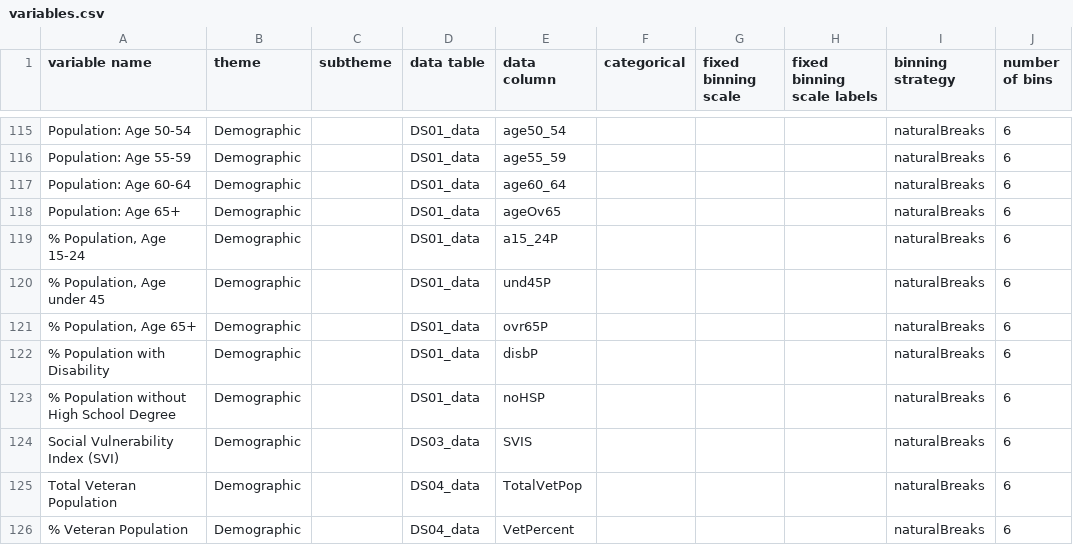
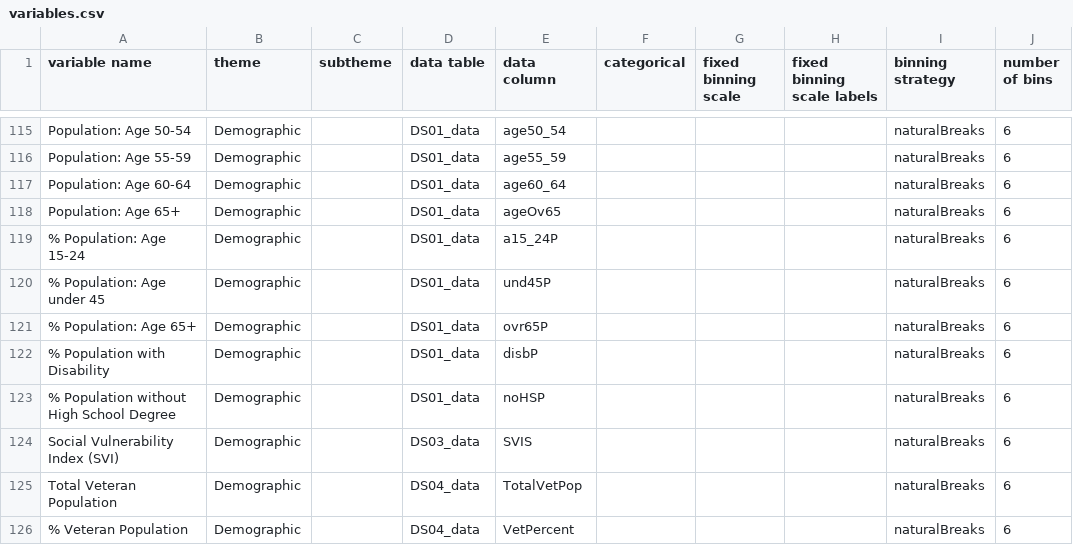
Before and after one commit to healthyregions/oeps-explorer, a CSV file: config/variables.csv, drawn as a sheet; only a part is shown, gaps mark what is left out; the diff covers the shown part only; the diff names each change by its address in the sheet, - before the commit and + after, or states it on an @@ line.

Commit message:
Remove commas from variables

```diff
--- a/config/variables.csv
+++ b/config/variables.csv
-A119 (variable name): % Population, Age 15-24
+A119 (variable name): % Population: Age 15-24
-A120 (variable name): % Population, Age under 45
+A120 (variable name): % Population: Age under 45
-A121 (variable name): % Population, Age 65+
+A121 (variable name): % Population: Age 65+
```
Also changed, not shown: 8 edited cells elsewhere in this file, 1 other file.
